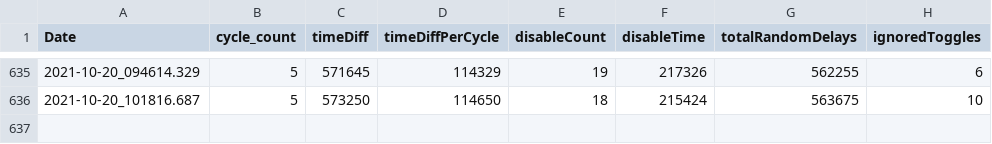
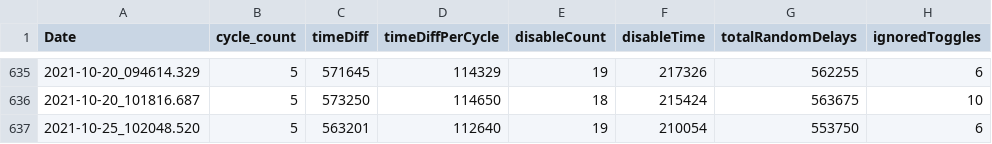
Before and after one commit to wshackle/aprs-framework, a CSV file: linux_netbeans_run_user_home/aprs_test_logs.csv, drawn as a sheet; only a part is shown, gaps mark what is left out.

```diff
--- a/linux_netbeans_run_user_home/aprs_test_logs.csv
+++ b/linux_netbeans_run_user_home/aprs_test_logs.csv
@@ -636 +636,2 @@ Date,cycle_count,timeDiff,timeDiffPerCycle,disableCount,disableTime,totalRandomD
 2021-10-20_101816.687,5,573250,114650,18,215424,563675,10
+2021-10-25_102048.520,5,563201,112640,19,210054,553750,6
```
Also changed, not shown: 11 other files.
